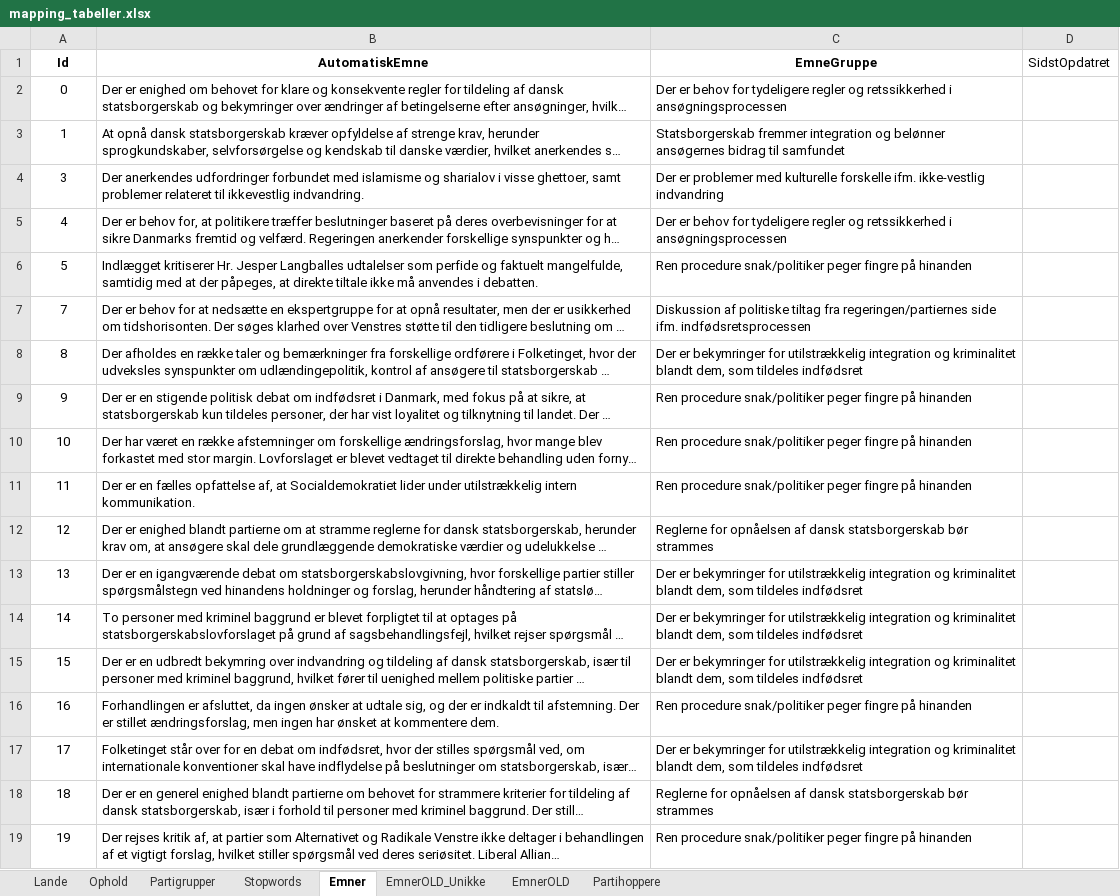
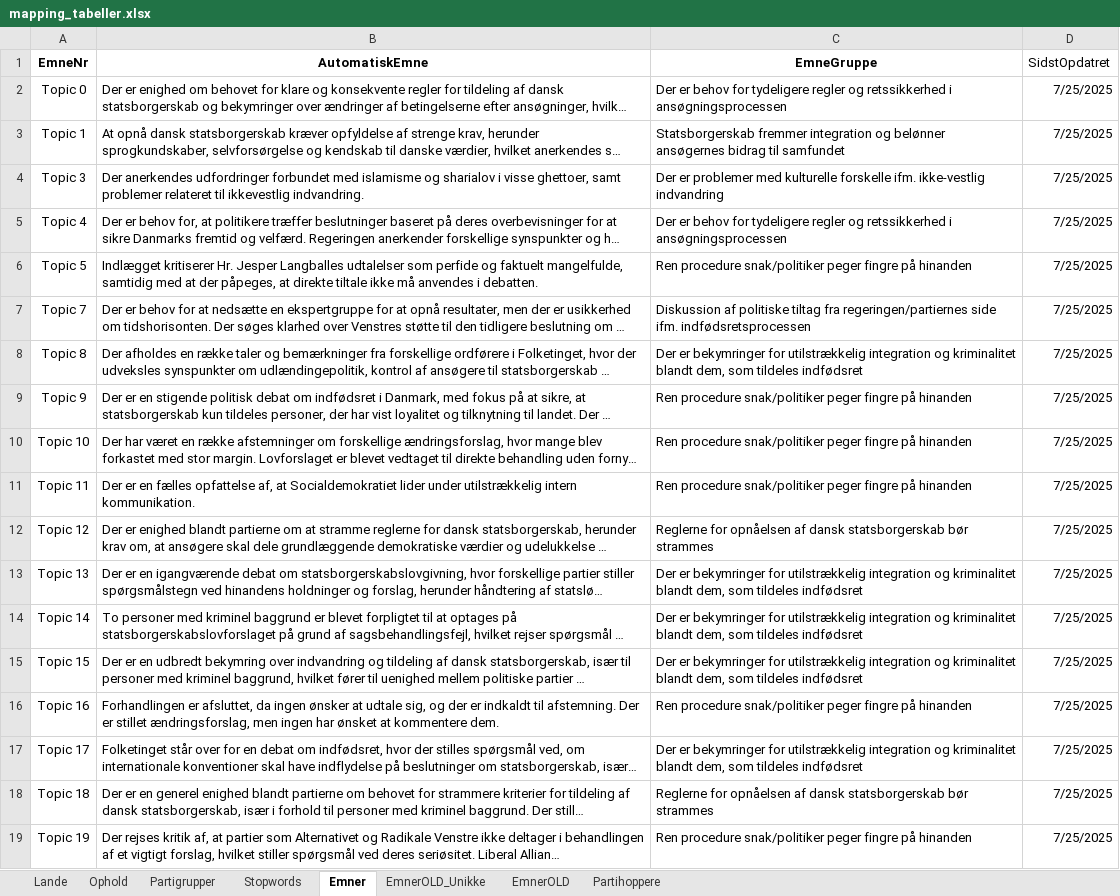
Before and after one commit to cyrilby/dk-indfoedsret, an Excel workbook: input/mapping_tabeller.xlsx, sheet Emner, drawn as a sheet; long unchanged cells end in …; values as stored, in another font and other column widths than the file's, no borders; table styles not drawn; the diff names each change by its address in the sheet, - before the commit and + after, or states it on an @@ line.

Commit message:
Minor tweaks to topic mapping

```diff
--- a/input/mapping_tabeller.xlsx (sheet Emner)
+++ b/input/mapping_tabeller.xlsx (sheet Emner)
-A1: Id
+A1: EmneNr
-A2 (EmneNr): 0
+A2 (EmneNr): Topic 0
-D2:D19 (SidstOpdatret): (empty)
+D2:D19 (SidstOpdatret): 7/25/2025
-A3 (EmneNr): 1
+A3 (EmneNr): Topic 1
-A4 (EmneNr): 3
+A4 (EmneNr): Topic 3
-A5 (EmneNr): 4
+A5 (EmneNr): Topic 4
-A6 (EmneNr): 5
+A6 (EmneNr): Topic 5
-A7 (EmneNr): 7
+A7 (EmneNr): Topic 7
-A8 (EmneNr): 8
+A8 (EmneNr): Topic 8
-A9 (EmneNr): 9
+A9 (EmneNr): Topic 9
-A10 (EmneNr): 10
+A10 (EmneNr): Topic 10
-A11 (EmneNr): 11
+A11 (EmneNr): Topic 11
-A12 (EmneNr): 12
+A12 (EmneNr): Topic 12
-A13 (EmneNr): 13
+A13 (EmneNr): Topic 13
-A14 (EmneNr): 14
+A14 (EmneNr): Topic 14
-A15 (EmneNr): 15
+A15 (EmneNr): Topic 15
-A16 (EmneNr): 16
+A16 (EmneNr): Topic 16
-A17 (EmneNr): 17
+A17 (EmneNr): Topic 17
-A18 (EmneNr): 18
+A18 (EmneNr): Topic 18
-A19 (EmneNr): 19
+A19 (EmneNr): Topic 19
```
